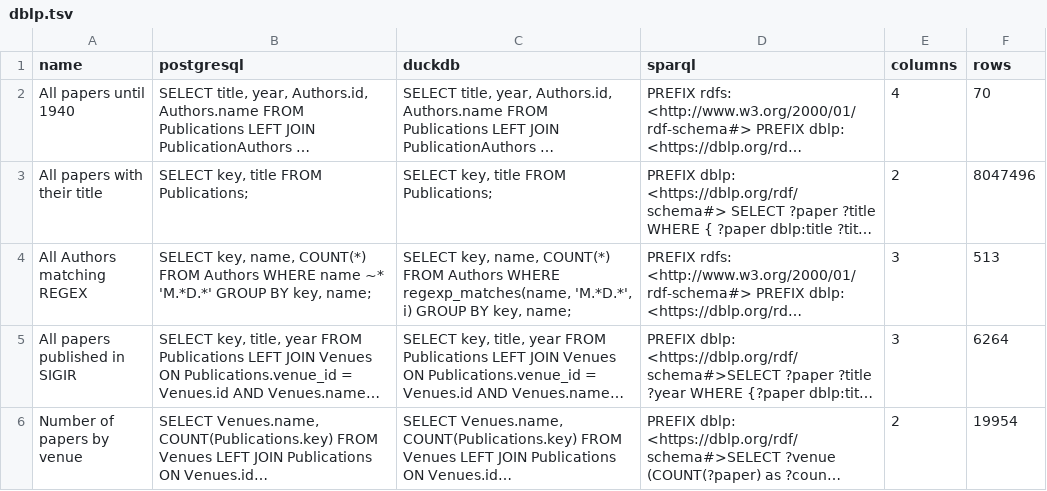
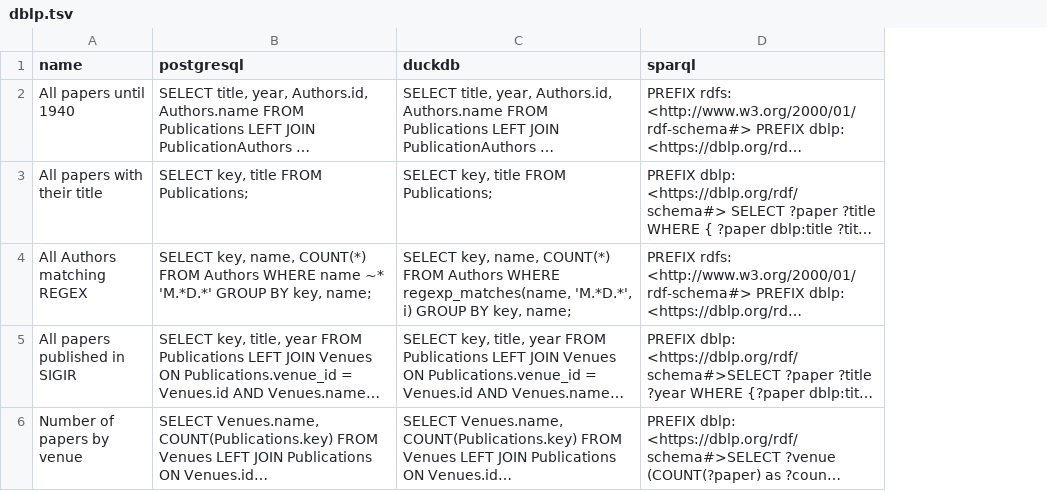
Before and after one commit to Penguinner/bachelor_thesis, a TSV file: src/data/dblp.tsv, drawn as a sheet; long unchanged cells end in …; the diff names each change by its address in the sheet, - before the commit and + after, or states it on an @@ line.

```diff
--- a/src/data/dblp.tsv
+++ b/src/data/dblp.tsv
-column E (columns), rows 2-6: 4 | 2 | 3 | 3 | 2
-column F (rows), rows 2-6: 70 | 8047496 | 513 | 6264 | 19954
```
Also changed, not shown: 5 other files.
